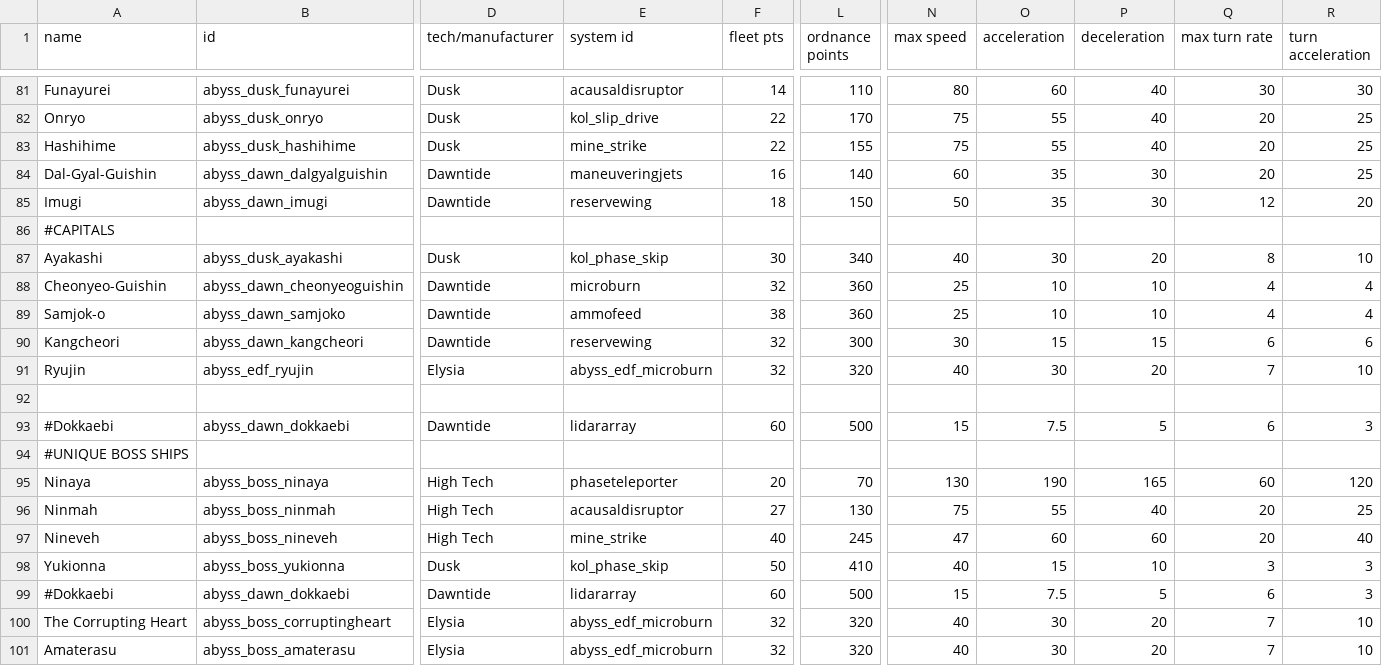
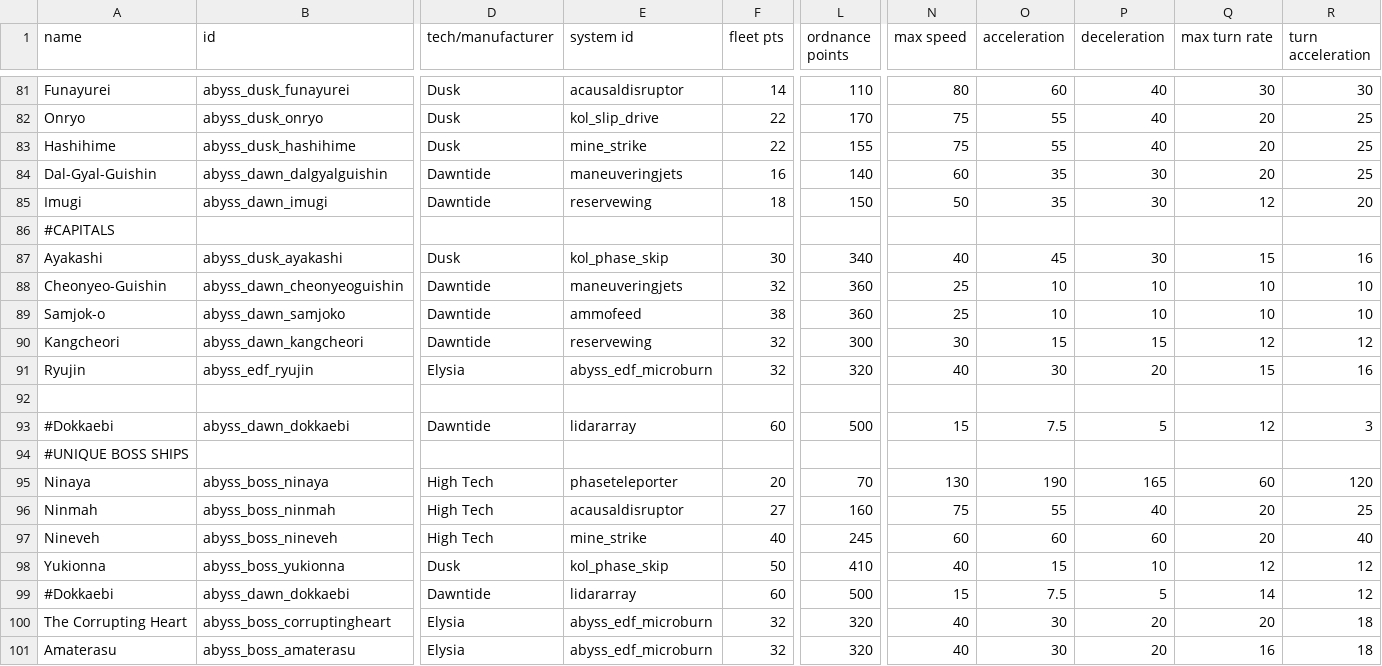
Before and after one commit to Dal-041/Knights_of_Ludd, a CSV file: data/hulls/ship_data.csv, drawn as a sheet; only a part is shown, gaps mark what is left out; the diff names each change by its address in the sheet, - before the commit and + after, or states it on an @@ line.

```diff
--- a/data/hulls/ship_data.csv
+++ b/data/hulls/ship_data.csv
-O87 (acceleration): 30
+O87 (acceleration): 45
-P87 (deceleration): 20
+P87 (deceleration): 30
-Q87 (max turn rate): 8
+Q87 (max turn rate): 15
-R87 (turn acceleration): 10
+R87 (turn acceleration): 16
-E88 (system id): microburn
+E88 (system id): maneuveringjets
-Q88:Q89 (max turn rate): 4
+Q88:Q89 (max turn rate): 10
-R88:R89 (turn acceleration): 4
+R88:R89 (turn acceleration): 10
-Q90 (max turn rate): 6
+Q90 (max turn rate): 12
-R90 (turn acceleration): 6
+R90 (turn acceleration): 12
-Q91 (max turn rate): 7
+Q91 (max turn rate): 15
-R91 (turn acceleration): 10
+R91 (turn acceleration): 16
-Q93 (max turn rate): 6
+Q93 (max turn rate): 12
-L96 (ordnance points): 130
+L96 (ordnance points): 160
-N97 (max speed): 47
+N97 (max speed): 60
-Q98 (max turn rate): 3
+Q98 (max turn rate): 12
-R98:R99 (turn acceleration): 3
+R98:R99 (turn acceleration): 12
-Q99 (max turn rate): 6
+Q99 (max turn rate): 14
-Q100 (max turn rate): 7
+Q100 (max turn rate): 20
-R100:R101 (turn acceleration): 10
+R100:R101 (turn acceleration): 18
-Q101 (max turn rate): 7
+Q101 (max turn rate): 16
```
Also changed, not shown: 34 other files.
